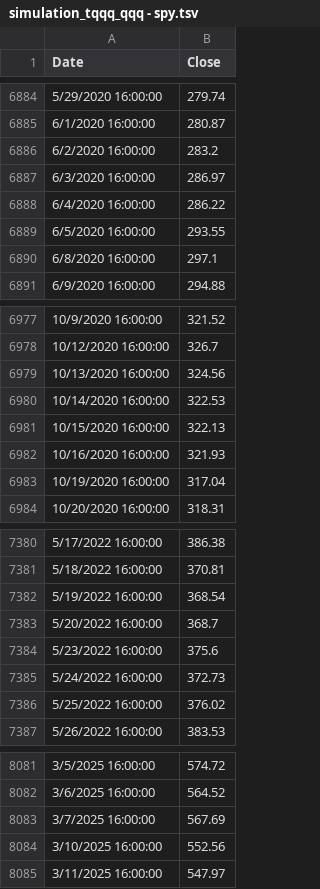
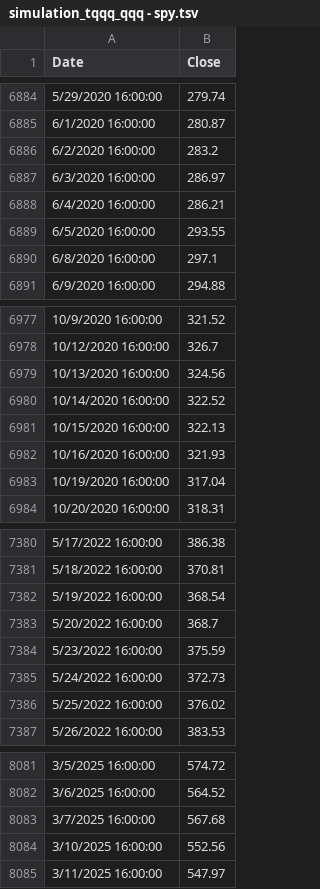
Before and after one commit to bumbeishvili/9sig.networthcast.com, a TSV file: simulation_tqqq_qqq - spy.tsv, drawn as a sheet; only a part is shown, gaps mark what is left out; the diff covers the shown part only.

```diff
--- a/simulation_tqqq_qqq - spy.tsv
+++ b/simulation_tqqq_qqq - spy.tsv
@@ -6887,3 +6887,3 @@ Date	Close
 6/3/2020 16:00:00	286.97
-6/4/2020 16:00:00	286.22
+6/4/2020 16:00:00	286.21
 6/5/2020 16:00:00	293.55
@@ -6979,3 +6979,3 @@ Date	Close
 10/13/2020 16:00:00	324.56
-10/14/2020 16:00:00	322.53
+10/14/2020 16:00:00	322.52
 10/15/2020 16:00:00	322.13
@@ -7383,3 +7383,3 @@ Date	Close
 5/20/2022 16:00:00	368.7
-5/23/2022 16:00:00	375.6
+5/23/2022 16:00:00	375.59
 5/24/2022 16:00:00	372.73
@@ -8082,3 +8082,3 @@ Date	Close
 3/6/2025 16:00:00	564.52
-3/7/2025 16:00:00	567.69
+3/7/2025 16:00:00	567.68
 3/10/2025 16:00:00	552.56
```
Also changed, not shown: 7 added rows and 9 edited cells elsewhere in this file, simulation_tqqq_qqq - qqq.tsv, simulation_tqqq_qqq - tqqq.tsv, 4 other files.
